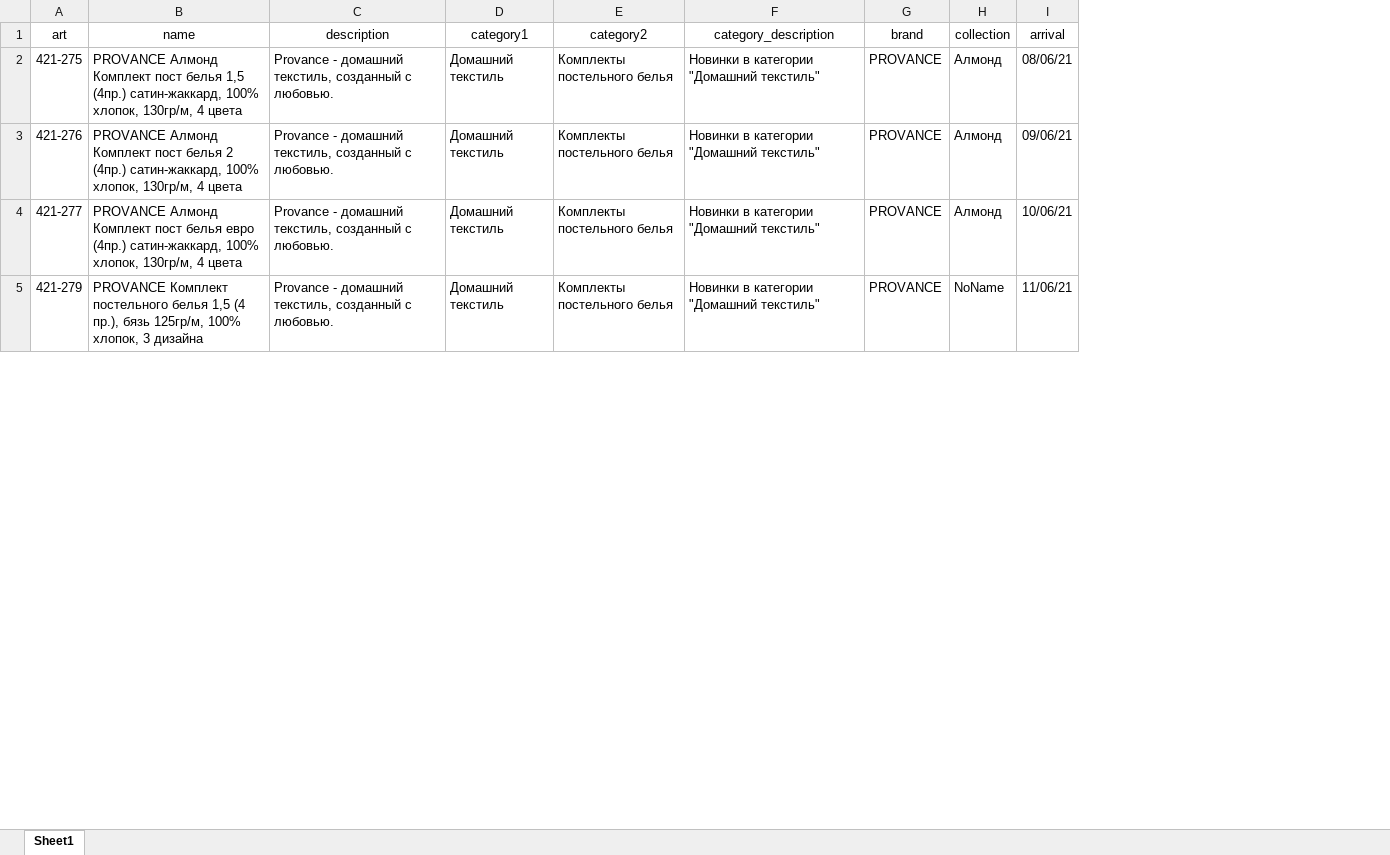
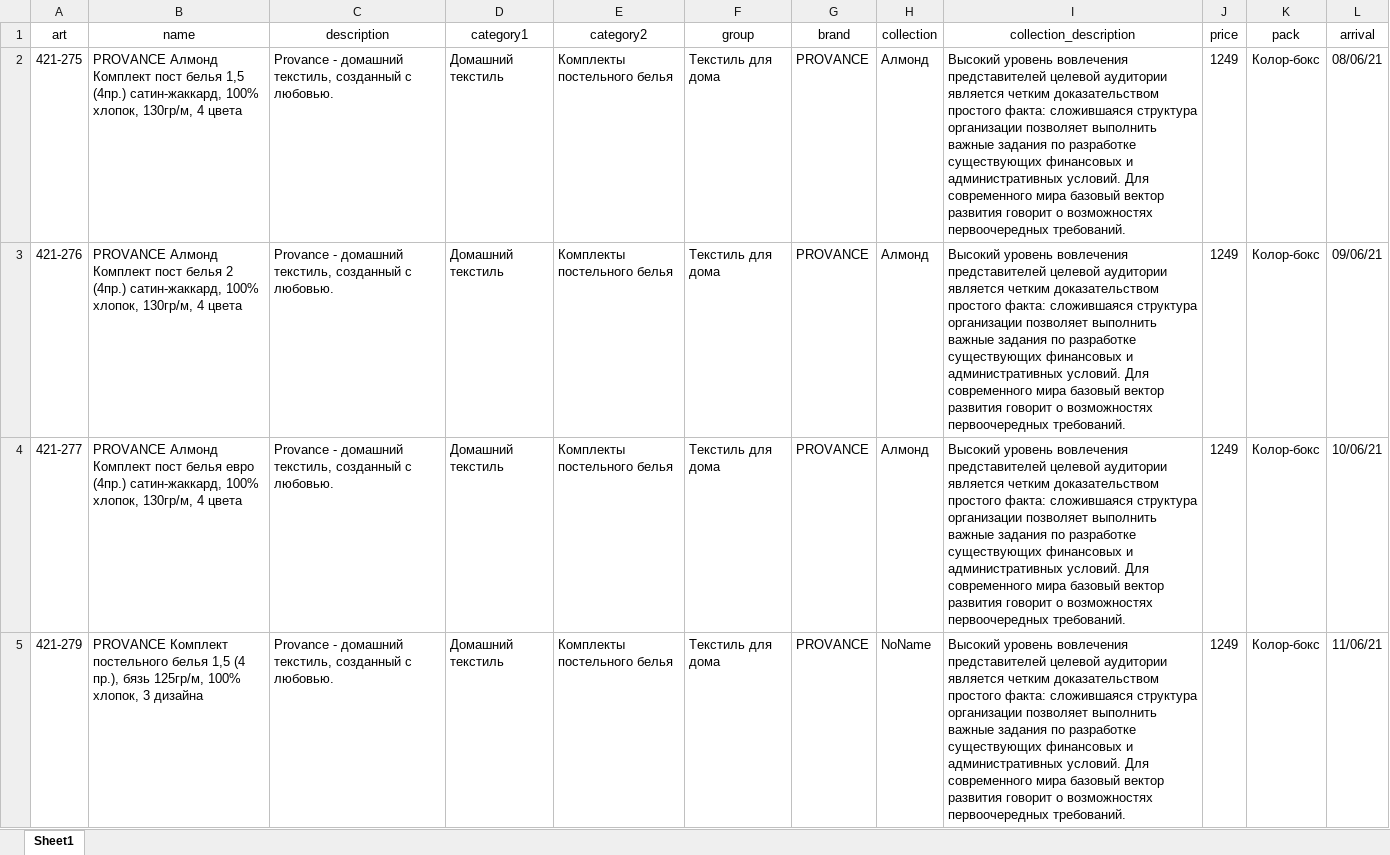
Before and after one commit to roman82direct/NewDishesGC, an Excel workbook: public/test.xlsx, sheet Sheet1, drawn as a sheet; only a part is shown; values as stored, in another font and other column widths than the file's, no borders; removed rows and columns are numbered as before the commit, all else as after; the diff covers the shown part only; the diff names each change by its address in the sheet, - before the commit and + after, or states it on an @@ line.

Commit message:
add groups&filter on main

```diff
--- a/public/test.xlsx (sheet Sheet1)
+++ b/public/test.xlsx (sheet Sheet1)
-column F (category_description), rows 2-5: all Новинки в категории "Домашний текстиль"
+column F (group), rows 2-5: all Текстиль для дома
+column I (collection_description), rows 2-5: all Высокий уровень вовлечения представителей целевой аудитории является четким доказательством простого факта: сложившаяся структура организации позволяет выполнить важные задания по разработке существующих финансовых и административных условий. Для современного мира базовый вектор развития говорит о возможностях первоочередных требований.
+column J (price), rows 2-5: all 1249
+column K (pack), rows 2-5: all Колор-бокс
```
Also changed, not shown: 54 edited cells elsewhere in this sheet, 6 other files.
